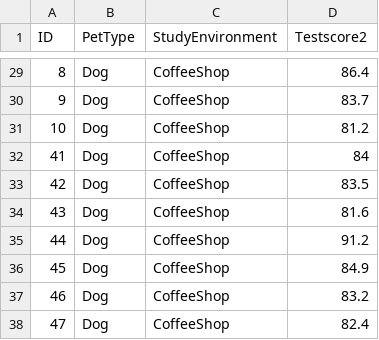
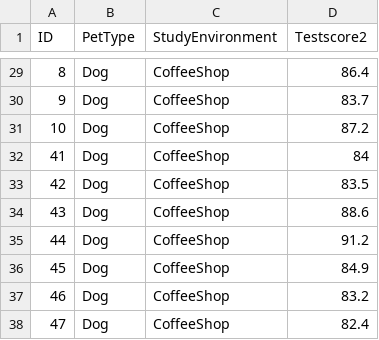
Before and after one commit to judyseinkim/PSYCH-313, a CSV file: datasets/cats.csv, drawn as a sheet; only a part is shown, gaps mark what is left out.

Commit message:
Update cats.csv with new test scores
Added new test scores for cats and dogs in CoffeeShop and Library environments.

```diff
--- a/datasets/cats.csv
+++ b/datasets/cats.csv
@@ -30,6 +30,6 @@ ID,PetType,StudyEnvironment,Testscore2
 9,Dog,CoffeeShop,83.7
-10,Dog,CoffeeShop,81.2
+10,Dog,CoffeeShop,87.2
 41,Dog,CoffeeShop,84
 42,Dog,CoffeeShop,83.5
-43,Dog,CoffeeShop,81.6
+43,Dog,CoffeeShop,88.6
 44,Dog,CoffeeShop,91.2
```
